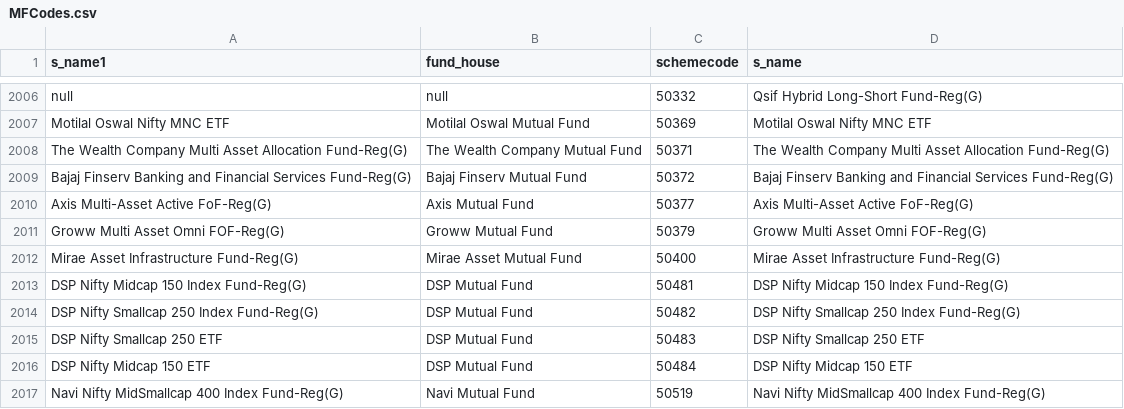
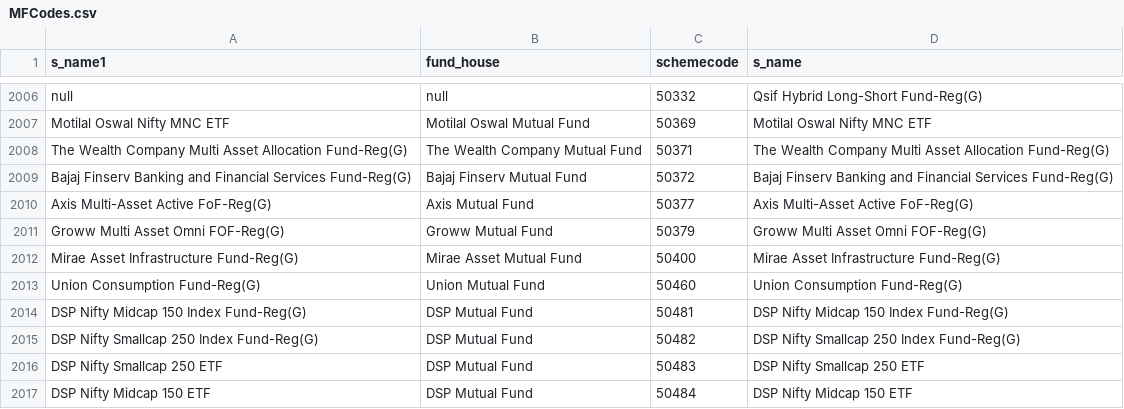
Before and after one commit to nikunjbaheti/MF_Debt_Holdings, a CSV file: MFCodes.csv, drawn as a sheet; only a part is shown, gaps mark what is left out; the shorter side is filled out with more unchanged rows; the diff names each change by its address in the sheet, - before the commit and + after, or states it on an @@ line.

```diff
--- a/MFCodes.csv
+++ b/MFCodes.csv
+row 2013: Union Consumption Fund-Reg(G) | Union Mutual Fund | 50460 | Union Consumption Fund-Reg(G)
```
